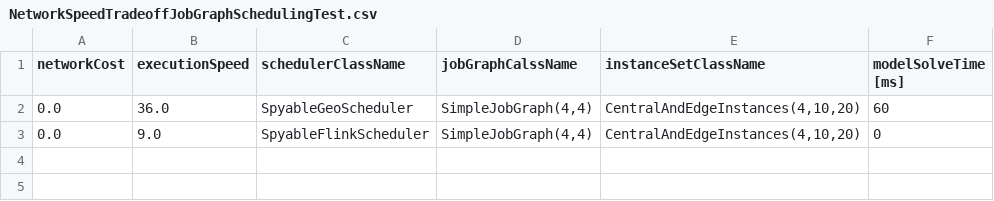
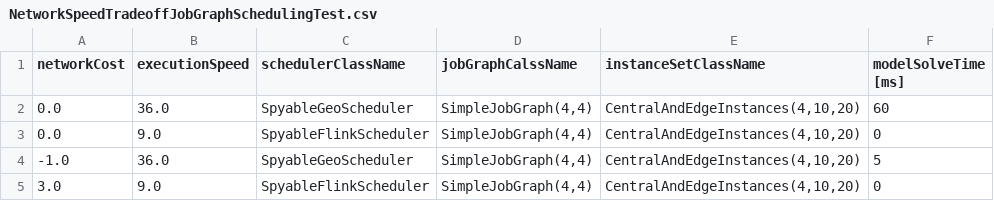
Before and after one commit to rabindrabarik/geo-flink, a CSV file: csv/NetworkSpeedTradeoffJobGraphSchedulingTest.csv, drawn as a sheet.

```diff
--- a/csv/NetworkSpeedTradeoffJobGraphSchedulingTest.csv
+++ b/csv/NetworkSpeedTradeoffJobGraphSchedulingTest.csv
@@ -3 +3,3 @@ networkCost,executionSpeed,schedulerClassName,jobGraphCalssName,instanceSetClass
 0.0,9.0,SpyableFlinkScheduler,"SimpleJobGraph(4,4)","CentralAndEdgeInstances(4,10,20)",0
+-1.0,36.0,SpyableGeoScheduler,"SimpleJobGraph(4,4)","CentralAndEdgeInstances(4,10,20)",5
+3.0,9.0,SpyableFlinkScheduler,"SimpleJobGraph(4,4)","CentralAndEdgeInstances(4,10,20)",0
```
Also changed, not shown: csv/GrandChallengeBenchmarkTest.csv, csv/IncreasingParallelismAndHostsJobGraphSchedulingTest.csv, 5 other files.
